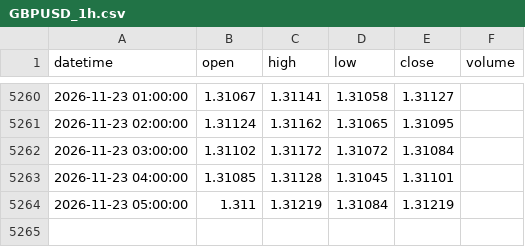
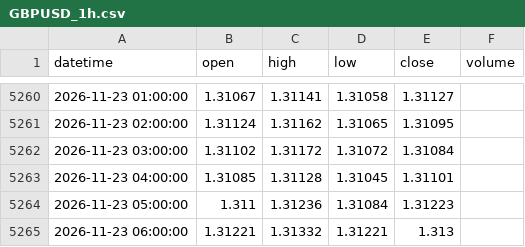
Before and after one commit to 9820amos44/Analysis-, a CSV file: data/GBPUSD_1h.csv, drawn as a sheet; only a part is shown, gaps mark what is left out.

Commit message:
update GBPUSD_1h.csv (2026-11-23 06:56 UTC)

```diff
--- a/data/GBPUSD_1h.csv
+++ b/data/GBPUSD_1h.csv
@@ -5263,2 +5263,3 @@ datetime,open,high,low,close,volume
 2026-11-23 04:00:00,1.31085,1.31128,1.31045,1.31101,
-2026-11-23 05:00:00,1.311,1.31219,1.31084,1.31219,
+2026-11-23 05:00:00,1.311,1.31236,1.31084,1.31223,
+2026-11-23 06:00:00,1.31221,1.31332,1.31221,1.313,
```
